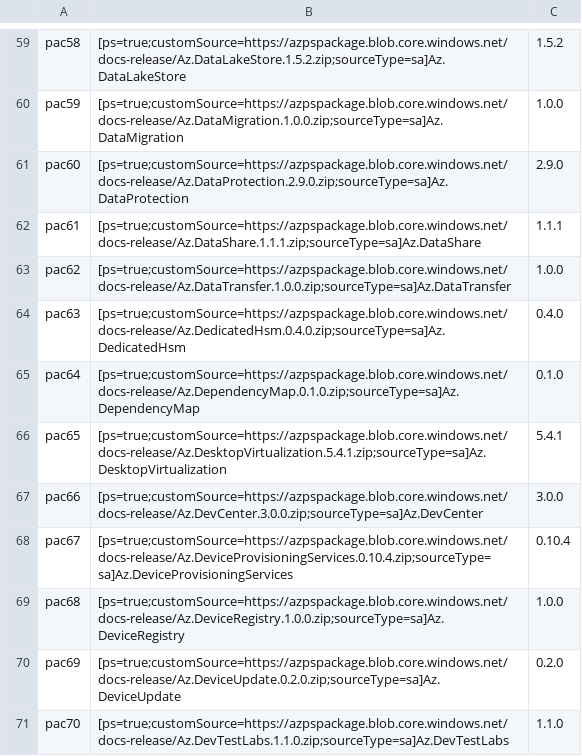
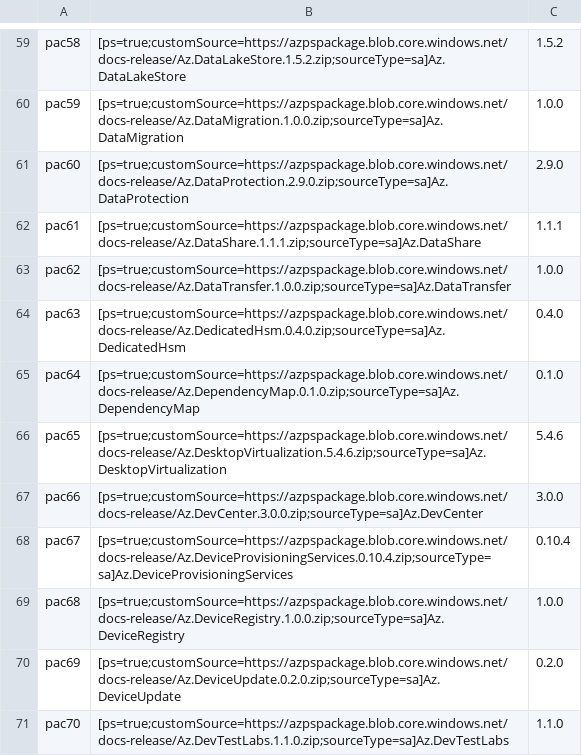
Before and after one commit to mshrimankar10/azure-powershell, a CSV file: tools/Docs/az-ps-latest-1.csv, drawn as a sheet; only a part is shown, gaps mark what is left out.

Commit message:
Bump up version for DesktopVirtualization

```diff
--- a/tools/Docs/az-ps-latest-1.csv
+++ b/tools/Docs/az-ps-latest-1.csv
@@ -65,3 +65,3 @@ pac63,[ps=true;customSource=https://azpspackage.blob.core.windows.net/docs-relea
 pac64,[ps=true;customSource=https://azpspackage.blob.core.windows.net/docs-release/Az.DependencyMap.0.1.0.zip;sourceType=sa]Az.DependencyMap,0.1.0
-pac65,[ps=true;customSource=https://azpspackage.blob.core.windows.net/docs-release/Az.DesktopVirtualization.5.4.1.zip;sourceType=sa]Az.DesktopVirtualization,5.4.1
+pac65,[ps=true;customSource=https://azpspackage.blob.core.windows.net/docs-release/Az.DesktopVirtualization.5.4.6.zip;sourceType=sa]Az.DesktopVirtualization,5.4.6
 pac66,[ps=true;customSource=https://azpspackage.blob.core.windows.net/docs-release/Az.DevCenter.3.0.0.zip;sourceType=sa]Az.DevCenter,3.0.0
```
Also changed, not shown: 4 other files.
